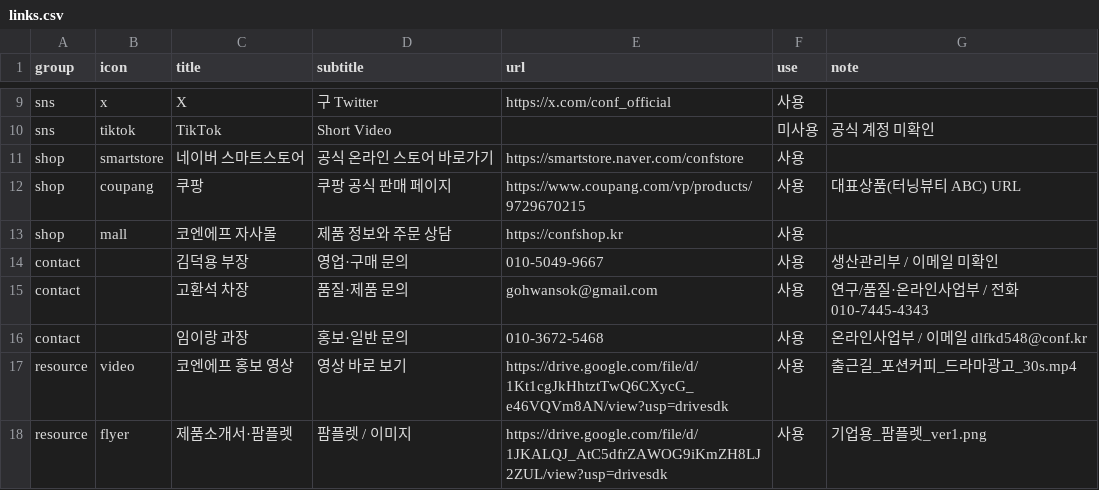
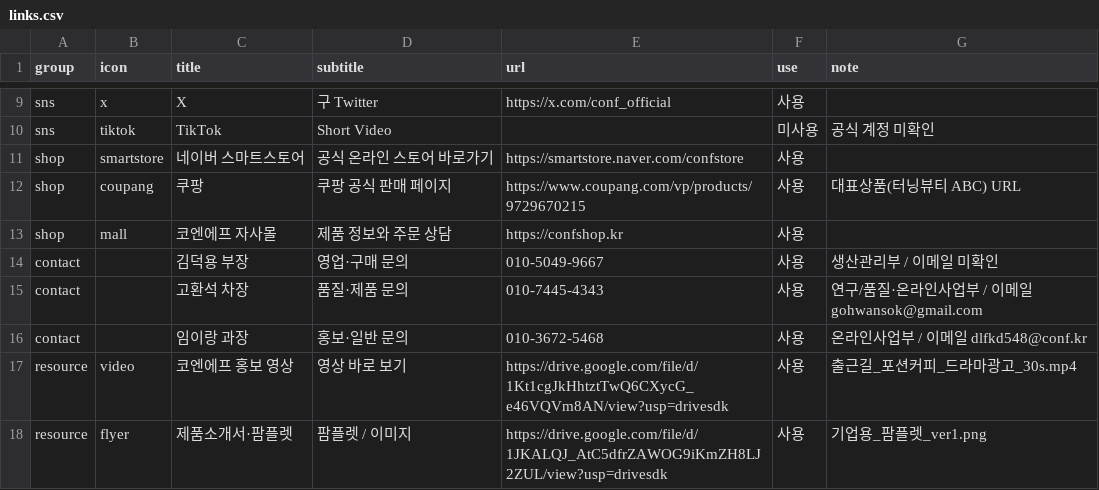
Before and after one commit to gohwansok-max/conf-linkhub, a CSV file: data/links.csv, drawn as a sheet; only a part is shown, gaps mark what is left out.

Commit message:
Change Ko Hwan-seok contact from email to phone number

```diff
--- a/data/links.csv
+++ b/data/links.csv
@@ -14,3 +14,3 @@ shop,mall,코엔에프 자사몰,제품 정보와 주문 상담,https://confshop
 contact,,김덕용 부장,영업·구매 문의,010-5049-9667,사용,생산관리부 / 이메일 미확인
-contact,,고환석 차장,품질·제품 문의,gohwansok@gmail.com,사용,연구/품질·온라인사업부 / 전화 010-7445-4343
+contact,,고환석 차장,품질·제품 문의,010-7445-4343,사용,연구/품질·온라인사업부 / 이메일 gohwansok@gmail.com
 contact,,임이랑 과장,홍보·일반 문의,010-3672-5468,사용,온라인사업부 / 이메일 dlfkd548@conf.kr
```
